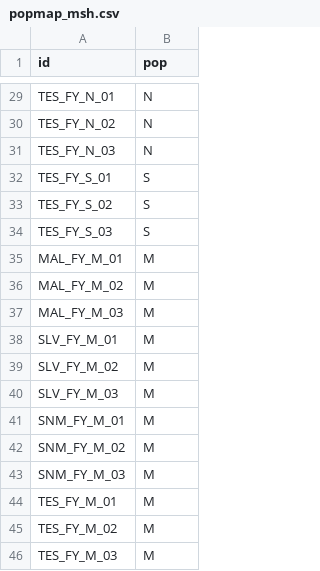
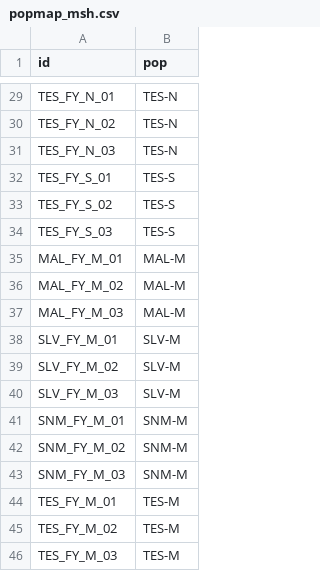
Before and after one commit to mmmlondono/RAD2, a CSV file: wolbachia/popmap_msh.csv, drawn as a sheet; only a part is shown, gaps mark what is left out; the diff covers the shown part only; the diff names each change by its address in the sheet, - before the commit and + after, or states it on an @@ line.

```diff
--- a/wolbachia/popmap_msh.csv
+++ b/wolbachia/popmap_msh.csv
-B29:B31 (pop): N
+B29:B31 (pop): TES-N
-B32:B34 (pop): S
+B32:B34 (pop): TES-S
-B35:B37 (pop): M
+B35:B37 (pop): MAL-M
-B38:B40 (pop): M
+B38:B40 (pop): SLV-M
-B41:B43 (pop): M
+B41:B43 (pop): SNM-M
-B44:B46 (pop): M
+B44:B46 (pop): TES-M
```
Also changed, not shown: 27 edited cells elsewhere in this file, 25 other files.
